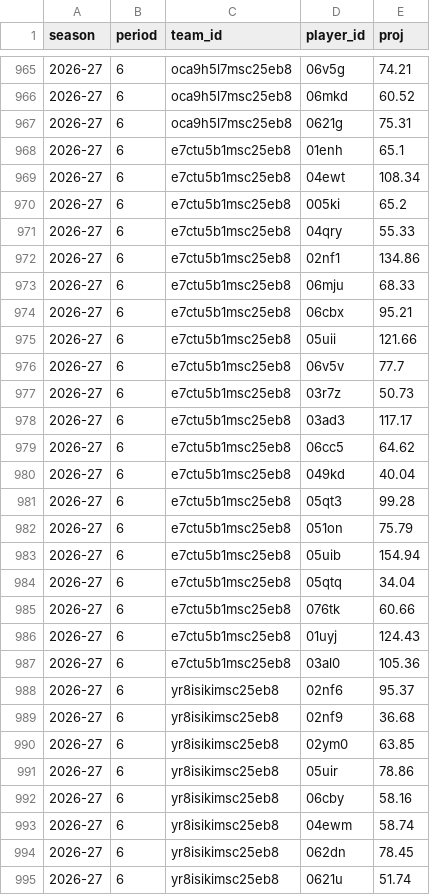
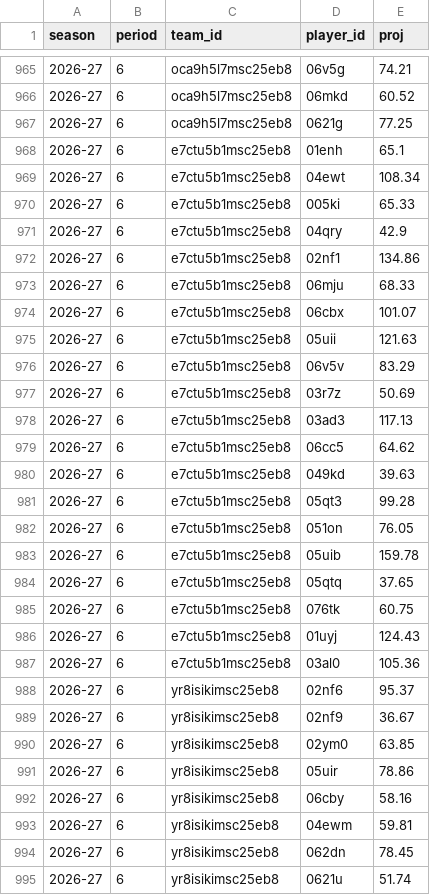
Before and after one commit to salty-api/fantrax-dashboard, a CSV file: data/proj_players.csv, drawn as a sheet; only a part is shown, gaps mark what is left out; the diff covers the shown part only.

```diff
--- a/data/proj_players.csv
+++ b/data/proj_players.csv
@@ -966,21 +966,21 @@ season,period,team_id,player_id,proj
 2026-27,6,oca9h5l7msc25eb8,06mkd,60.52
-2026-27,6,oca9h5l7msc25eb8,0621g,75.31
+2026-27,6,oca9h5l7msc25eb8,0621g,77.25
 2026-27,6,e7ctu5b1msc25eb8,01enh,65.1
 2026-27,6,e7ctu5b1msc25eb8,04ewt,108.34
-2026-27,6,e7ctu5b1msc25eb8,005ki,65.2
-2026-27,6,e7ctu5b1msc25eb8,04qry,55.33
+2026-27,6,e7ctu5b1msc25eb8,005ki,65.33
+2026-27,6,e7ctu5b1msc25eb8,04qry,42.9
 2026-27,6,e7ctu5b1msc25eb8,02nf1,134.86
 2026-27,6,e7ctu5b1msc25eb8,06mju,68.33
-2026-27,6,e7ctu5b1msc25eb8,06cbx,95.21
-2026-27,6,e7ctu5b1msc25eb8,05uii,121.66
-2026-27,6,e7ctu5b1msc25eb8,06v5v,77.7
-2026-27,6,e7ctu5b1msc25eb8,03r7z,50.73
-2026-27,6,e7ctu5b1msc25eb8,03ad3,117.17
+2026-27,6,e7ctu5b1msc25eb8,06cbx,101.07
+2026-27,6,e7ctu5b1msc25eb8,05uii,121.63
+2026-27,6,e7ctu5b1msc25eb8,06v5v,83.29
+2026-27,6,e7ctu5b1msc25eb8,03r7z,50.69
+2026-27,6,e7ctu5b1msc25eb8,03ad3,117.13
 2026-27,6,e7ctu5b1msc25eb8,06cc5,64.62
-2026-27,6,e7ctu5b1msc25eb8,049kd,40.04
+2026-27,6,e7ctu5b1msc25eb8,049kd,39.63
 2026-27,6,e7ctu5b1msc25eb8,05qt3,99.28
-2026-27,6,e7ctu5b1msc25eb8,051on,75.79
-2026-27,6,e7ctu5b1msc25eb8,05uib,154.94
-2026-27,6,e7ctu5b1msc25eb8,05qtq,34.04
-2026-27,6,e7ctu5b1msc25eb8,076tk,60.66
+2026-27,6,e7ctu5b1msc25eb8,051on,76.05
+2026-27,6,e7ctu5b1msc25eb8,05uib,159.78
+2026-27,6,e7ctu5b1msc25eb8,05qtq,37.65
+2026-27,6,e7ctu5b1msc25eb8,076tk,60.75
 2026-27,6,e7ctu5b1msc25eb8,01uyj,124.43
@@ -988,3 +988,3 @@ season,period,team_id,player_id,proj
 2026-27,6,yr8isikimsc25eb8,02nf6,95.37
-2026-27,6,yr8isikimsc25eb8,02nf9,36.68
+2026-27,6,yr8isikimsc25eb8,02nf9,36.67
 2026-27,6,yr8isikimsc25eb8,02ym0,63.85
@@ -992,3 +992,3 @@ season,period,team_id,player_id,proj
 2026-27,6,yr8isikimsc25eb8,06cby,58.16
-2026-27,6,yr8isikimsc25eb8,04ewm,58.74
+2026-27,6,yr8isikimsc25eb8,04ewm,59.81
 2026-27,6,yr8isikimsc25eb8,062dn,78.45
```
Also changed, not shown: 81 edited cells elsewhere in this file, data/player_games.csv, data/proj_teams.csv, 2 other files.
